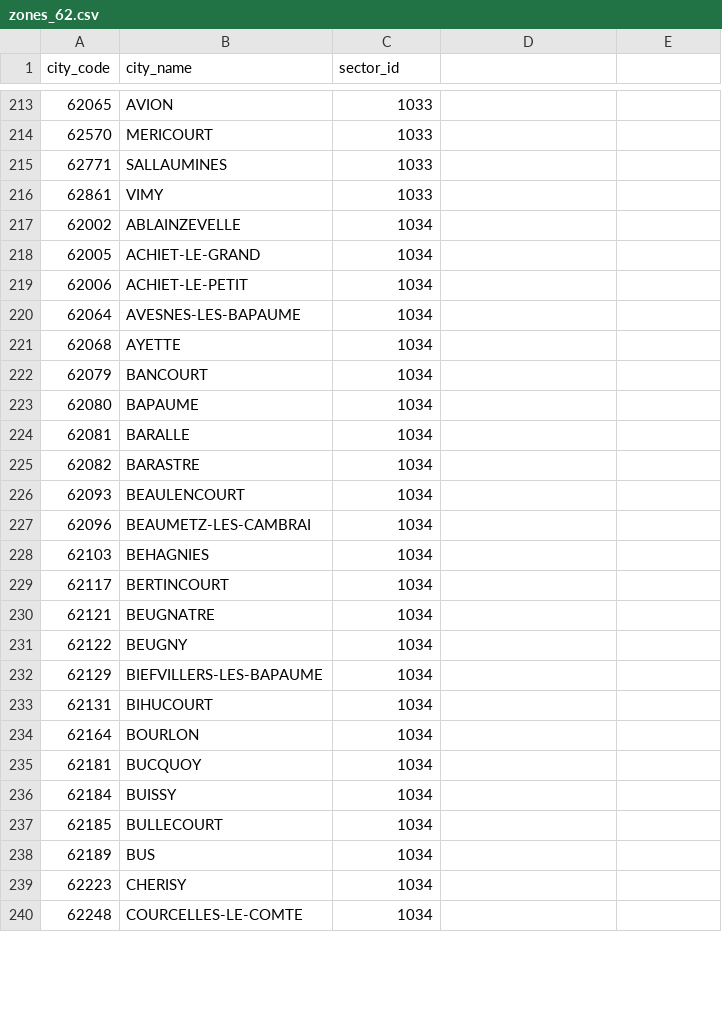
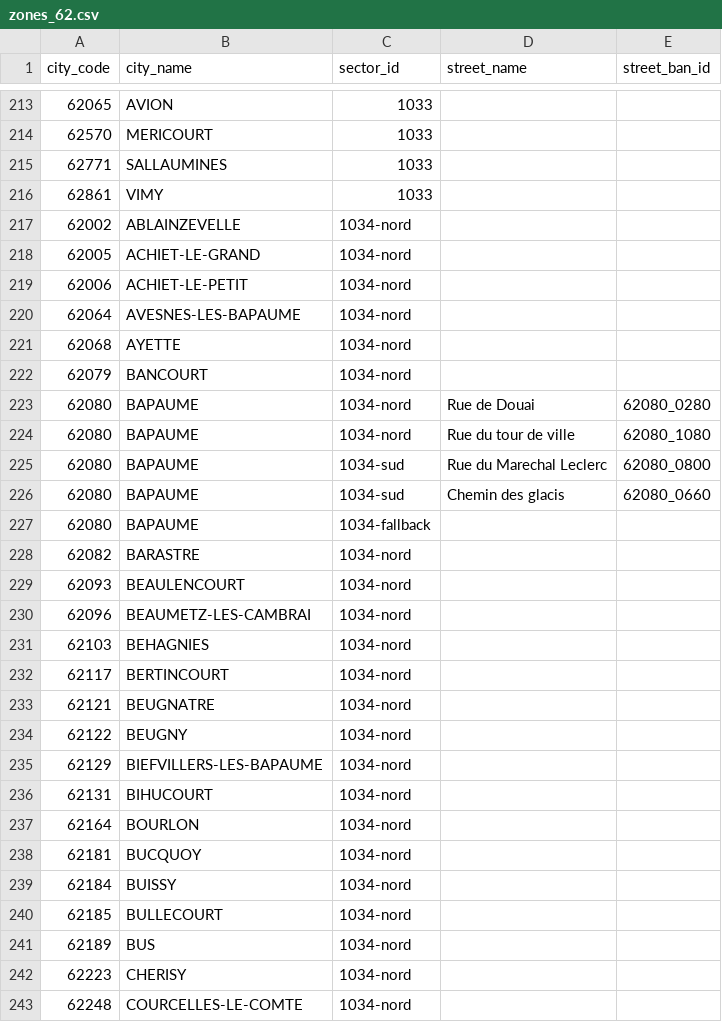
Before and after one commit to betagouv/rdv-service-public, a CSV file: db/seeds/zones_62.csv, drawn as a sheet; only a part is shown, gaps mark what is left out; the diff covers the shown part only.

Commit message:
improved seeds by splitting BAPAUME in 2

```diff
--- a/db/seeds/zones_62.csv
+++ b/db/seeds/zones_62.csv
@@ -1 +1 @@
-city_code,city_name,sector_id
+city_code,city_name,sector_id,street_name,street_ban_id
@@ -216,25 +216,28 @@ city_code,city_name,sector_id
 62861,VIMY,1033
-62002,ABLAINZEVELLE,1034
-62005,ACHIET-LE-GRAND,1034
-62006,ACHIET-LE-PETIT,1034
-62064,AVESNES-LES-BAPAUME,1034
-62068,AYETTE,1034
-62079,BANCOURT,1034
-62080,BAPAUME,1034
-62081,BARALLE,1034
-62082,BARASTRE,1034
-62093,BEAULENCOURT,1034
-62096,BEAUMETZ-LES-CAMBRAI,1034
-62103,BEHAGNIES,1034
-62117,BERTINCOURT,1034
-62121,BEUGNATRE,1034
-62122,BEUGNY,1034
-62129,BIEFVILLERS-LES-BAPAUME,1034
-62131,BIHUCOURT,1034
-62164,BOURLON,1034
-62181,BUCQUOY,1034
-62184,BUISSY,1034
-62185,BULLECOURT,1034
-62189,BUS,1034
-62223,CHERISY,1034
-62248,COURCELLES-LE-COMTE,1034
+62002,ABLAINZEVELLE,1034-nord
+62005,ACHIET-LE-GRAND,1034-nord
+62006,ACHIET-LE-PETIT,1034-nord
+62064,AVESNES-LES-BAPAUME,1034-nord
+62068,AYETTE,1034-nord
+62079,BANCOURT,1034-nord
+62080,BAPAUME,1034-nord,Rue de Douai,62080_0280
+62080,BAPAUME,1034-nord,Rue du tour de ville,62080_1080
+62080,BAPAUME,1034-sud,Rue du Marechal Leclerc,62080_0800
+62080,BAPAUME,1034-sud,Chemin des glacis,62080_0660
+62080,BAPAUME,1034-fallback
+62082,BARASTRE,1034-nord
+62093,BEAULENCOURT,1034-nord
+62096,BEAUMETZ-LES-CAMBRAI,1034-nord
+62103,BEHAGNIES,1034-nord
+62117,BERTINCOURT,1034-nord
+62121,BEUGNATRE,1034-nord
+62122,BEUGNY,1034-nord
+62129,BIEFVILLERS-LES-BAPAUME,1034-nord
+62131,BIHUCOURT,1034-nord
+62164,BOURLON,1034-nord
+62181,BUCQUOY,1034-nord
+62184,BUISSY,1034-nord
+62185,BULLECOURT,1034-nord
+62189,BUS,1034-nord
+62223,CHERISY,1034-nord
+62248,COURCELLES-LE-COMTE,1034-nord
```
Also changed, not shown: 57 edited cells elsewhere in this file, 1 other file.
